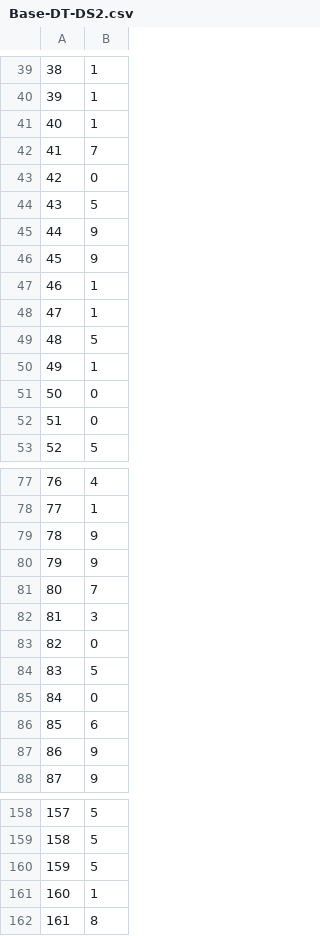
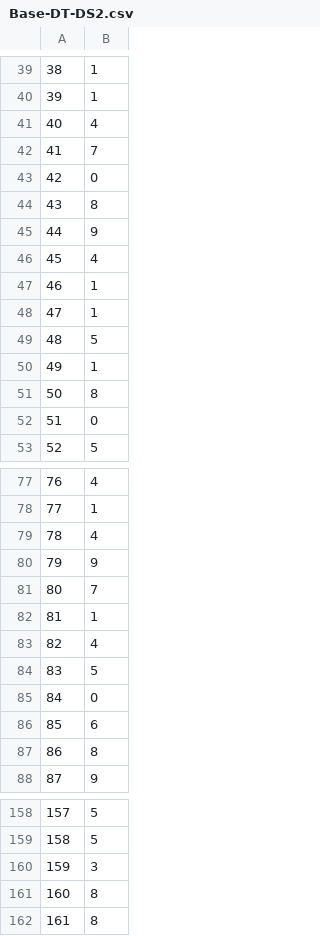
Before and after one commit to WillTarte/COMP472_A1, a CSV file: results/Base-DT-DS2.csv, drawn as a sheet; only a part is shown, gaps mark what is left out; the diff covers the shown part only.

```diff
--- a/results/Base-DT-DS2.csv
+++ b/results/Base-DT-DS2.csv
@@ -40,8 +40,8 @@
 39,1
-40,1
+40,4
 41,7
 42,0
-43,5
+43,8
 44,9
-45,9
+45,4
 46,1
@@ -50,3 +50,3 @@
 49,1
-50,0
+50,8
 51,0
@@ -78,7 +78,7 @@
 77,1
-78,9
+78,4
 79,9
 80,7
-81,3
-82,0
+81,1
+82,4
 83,5
@@ -86,3 +86,3 @@
 85,6
-86,9
+86,8
 87,9
@@ -159,4 +159,4 @@
 158,5
-159,5
-160,1
+159,3
+160,8
 161,8
```
Also changed, not shown: 48 edited cells elsewhere in this file, results/Base-DT-DS1.csv, results/Best-DT-DS1.csv, 3 other files.
